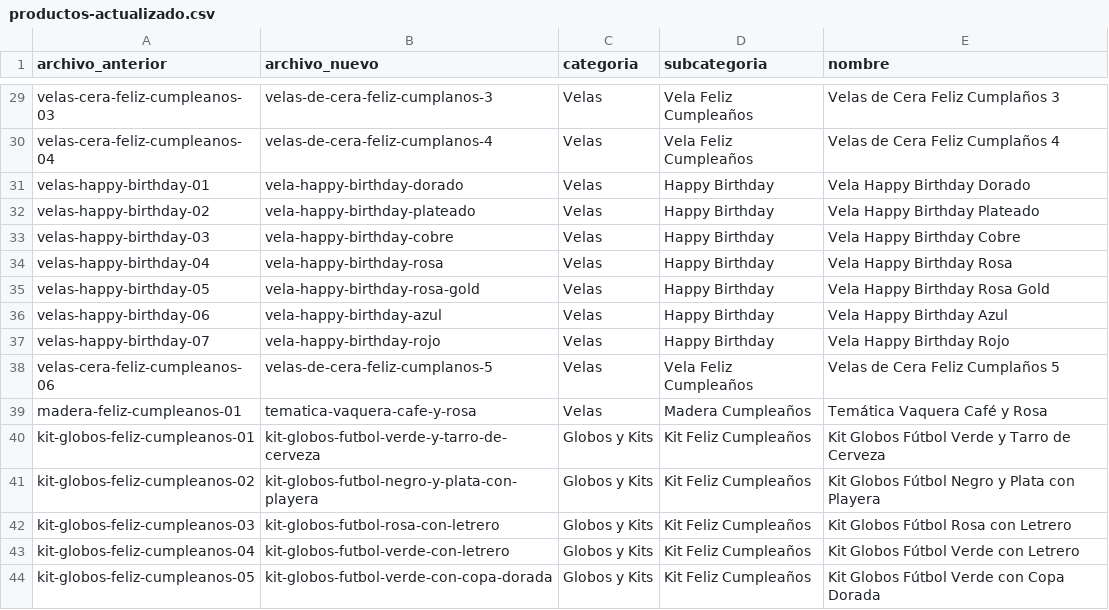
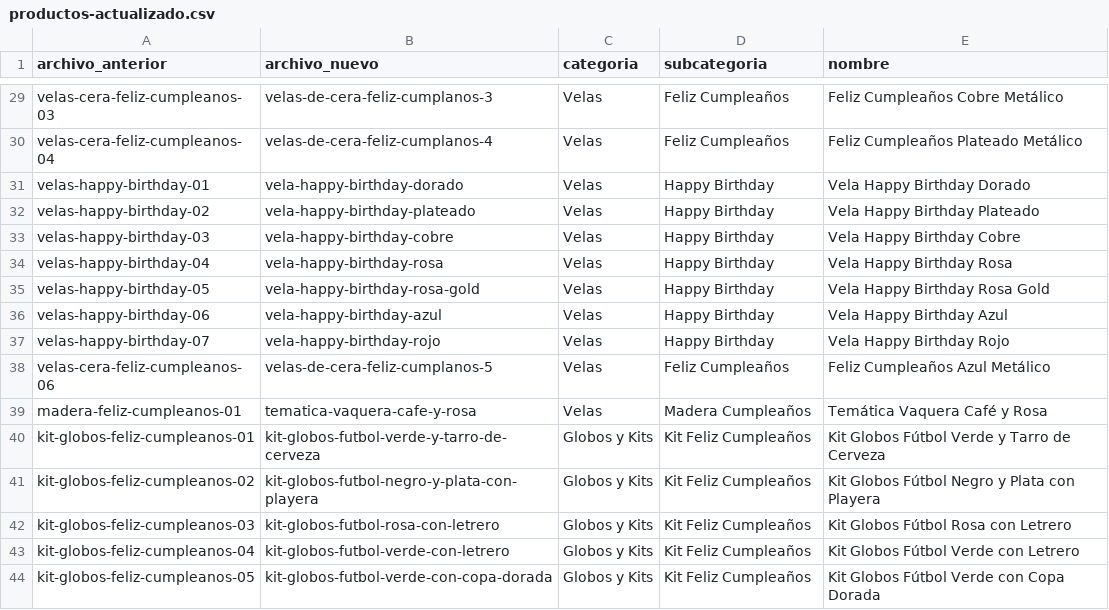
Before and after one commit to jobrochaoficial-coder/carlos-rocha-todo-para-fiesta, a CSV file: productos-actualizado.csv, drawn as a sheet; only a part is shown, gaps mark what is left out; the diff covers the shown part only.

```diff
--- a/productos-actualizado.csv
+++ b/productos-actualizado.csv
@@ -29,3 +29,3 @@ archivo_anterior,archivo_nuevo,categoria,subcategoria,nombre
-"velas-cera-feliz-cumpleanos-03","velas-de-cera-feliz-cumplanos-3","Velas","Vela Feliz Cumpleaños","Velas de Cera Feliz Cumplaños 3"
-"velas-cera-feliz-cumpleanos-04","velas-de-cera-feliz-cumplanos-4","Velas","Vela Feliz Cumpleaños","Velas de Cera Feliz Cumplaños 4"
+"velas-cera-feliz-cumpleanos-03","velas-de-cera-feliz-cumplanos-3","Velas","Feliz Cumpleaños","Feliz Cumpleaños Cobre Metálico"
+"velas-cera-feliz-cumpleanos-04","velas-de-cera-feliz-cumplanos-4","Velas","Feliz Cumpleaños","Feliz Cumpleaños Plateado Metálico"
 "velas-happy-birthday-01","vela-happy-birthday-dorado","Velas","Happy Birthday","Vela Happy Birthday Dorado"
@@ -37,3 +37,3 @@ archivo_anterior,archivo_nuevo,categoria,subcategoria,nombre
 "velas-happy-birthday-07","vela-happy-birthday-rojo","Velas","Happy Birthday","Vela Happy Birthday Rojo"
-"velas-cera-feliz-cumpleanos-06","velas-de-cera-feliz-cumplanos-5","Velas","Vela Feliz Cumpleaños","Velas de Cera Feliz Cumplaños 5"
+"velas-cera-feliz-cumpleanos-06","velas-de-cera-feliz-cumplanos-5","Velas","Feliz Cumpleaños","Feliz Cumpleaños Azul Metálico"
 "madera-feliz-cumpleanos-01","tematica-vaquera-cafe-y-rosa","Velas","Madera Cumpleaños","Temática Vaquera Café y Rosa"
```
Also changed, not shown: 29 edited cells elsewhere in this file, productos.csv, 6 other files.
